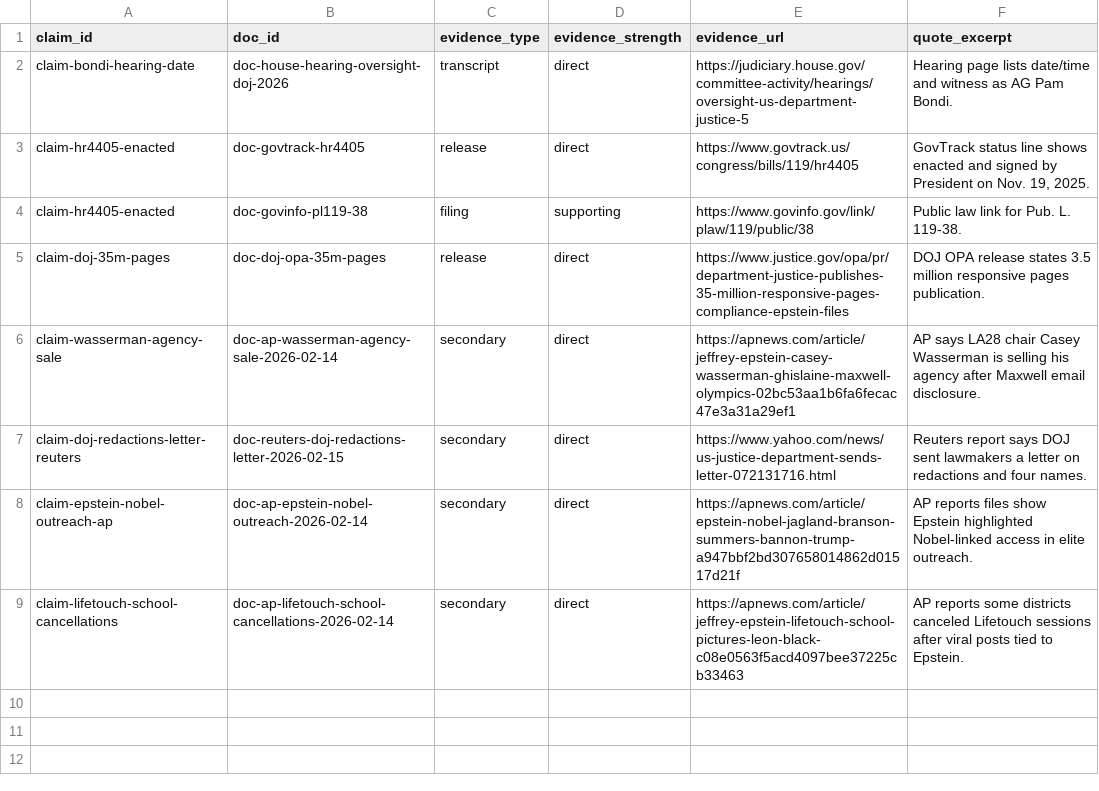
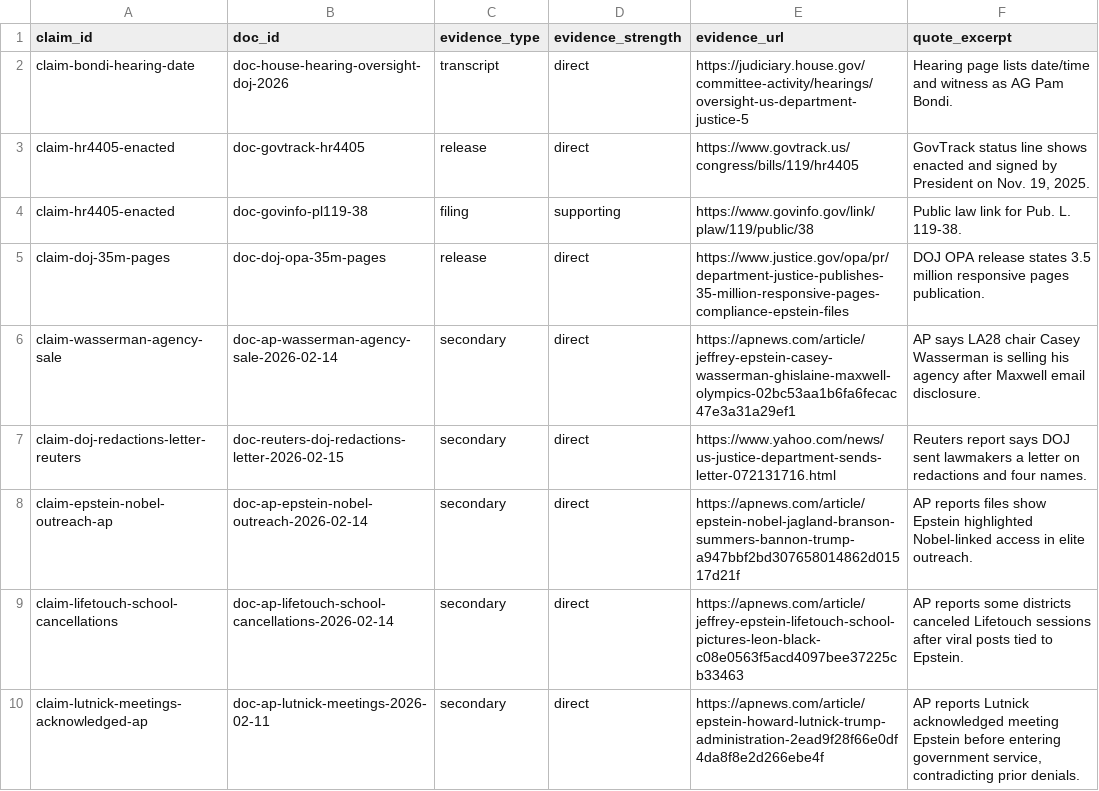
Before and after one commit to garrettw98/Epstein-Files-Research, a TSV file: derived/claims/claim_evidence_links_latest.tsv, drawn as a sheet; the diff names each change by its address in the sheet, - before the commit and + after, or states it on an @@ line.

```diff
--- a/derived/claims/claim_evidence_links_latest.tsv
+++ b/derived/claims/claim_evidence_links_latest.tsv
+row 10: claim-lutnick-meetings-acknowledged-ap | doc-ap-lutnick-meetings-2026-02-11 | secondary | direct | https://apnews.com/article/epstein-howard-lutnick-trump-administration-2ead9f28f66e0df4da8f8e2d266ebe4f | AP reports Lutnick acknowledged meeting Epstein before entering government service, contradicting prior denials.
```
Also changed, not shown: derived/claims/claim_candidates_latest.tsv, derived/media_coverage/coverage_last7d_latest.tsv, 48 other files.
